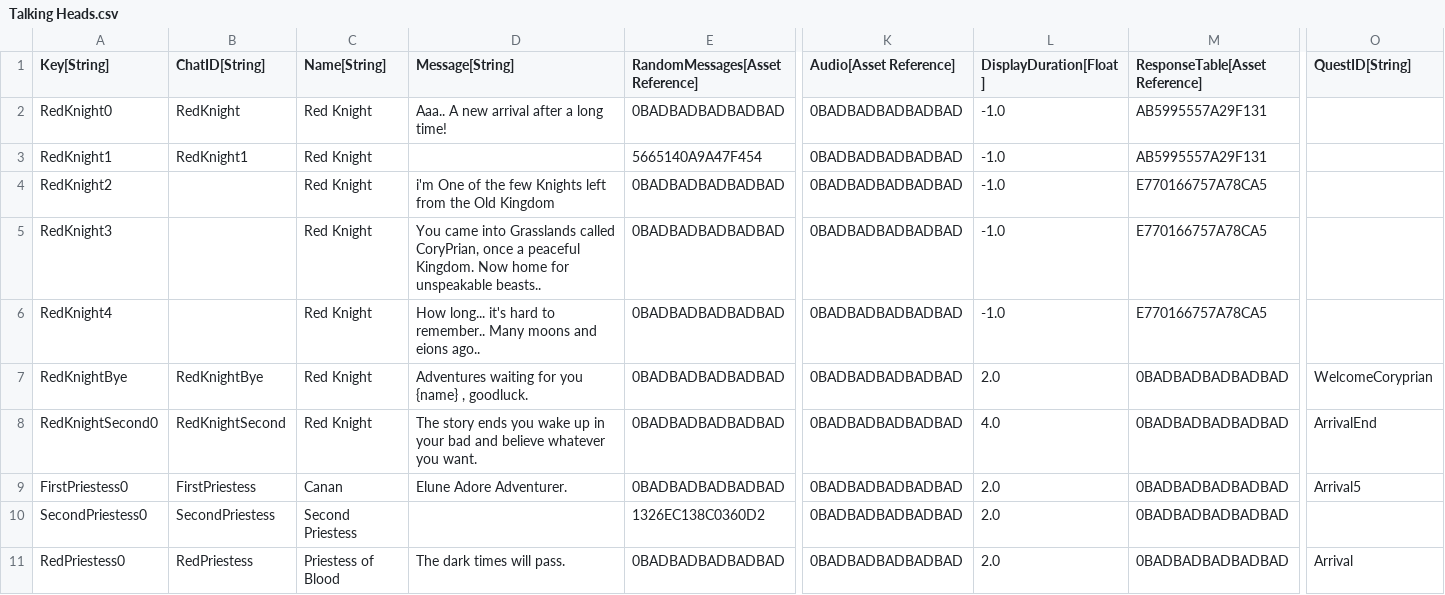
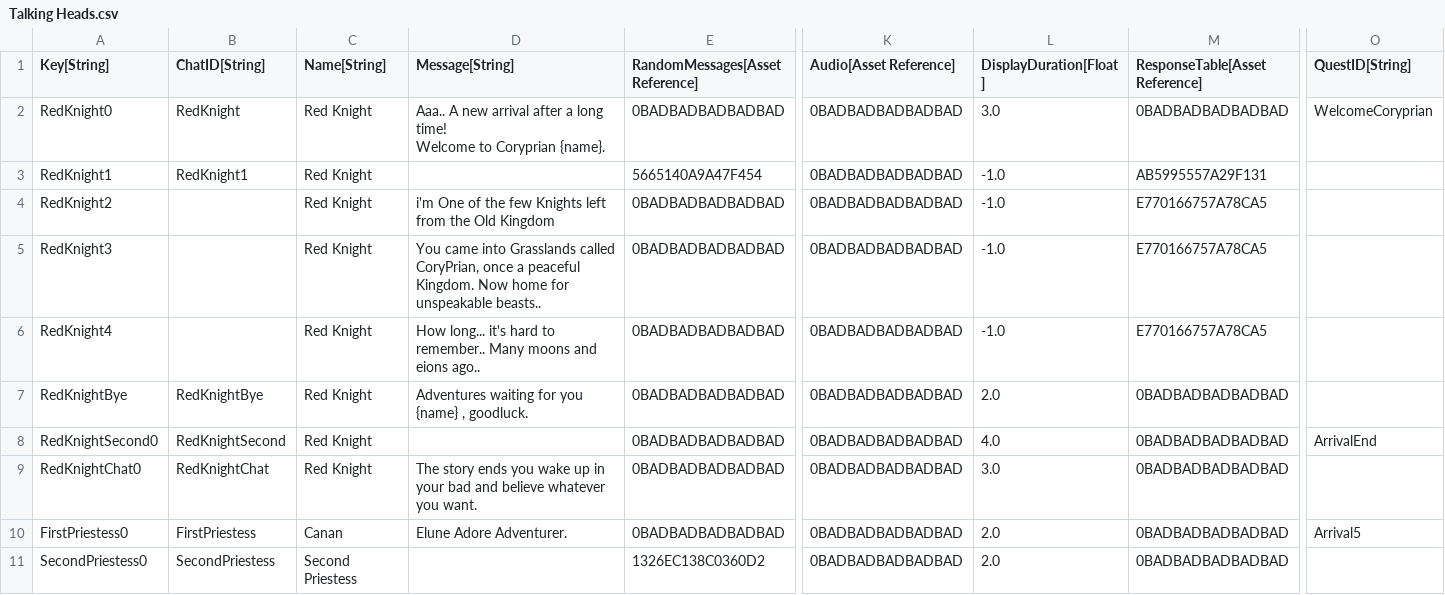
Before and after one commit to Kibrisli/CoryPrian, a CSV file: Framework/Data/DataTables/Talking Heads.csv, drawn as a sheet; only a part is shown, gaps mark what is left out; the shorter side is filled out with more unchanged rows; rows hold the shown columns only; ↵ is a line break in a cell; the diff names each change by its address in the sheet, - before the commit and + after, or states it on an @@ line.

```diff
--- a/Framework/Data/DataTables/Talking Heads.csv
+++ b/Framework/Data/DataTables/Talking Heads.csv
-D2 (Message[String]): …long time!
+D2 (Message[String]): …long time! ↵ Welcome to Coryprian {name}.
-L2 (DisplayDuration[Float]): -1.0
+L2 (DisplayDuration[Float]): 3.0
-M2 (ResponseTable[Asset Reference]): AB5995557A29F131
+M2 (ResponseTable[Asset Reference]): 0BADBADBADBADBAD
-O2 (QuestID[String]): (empty)
+O2 (QuestID[String]): WelcomeCoryprian
-O7 (QuestID[String]): WelcomeCoryprian
+O7 (QuestID[String]): (empty)
-D8 (Message[String]): The story ends you wake up in your bad and believe whatever you want.
+D8 (Message[String]): (empty)
+row 9: RedKnightChat0 | RedKnightChat | Red Knight | The story ends you wake up in your bad and believe whatever you want. | 0BADBADBADBADBAD | 0BADBADBADBADBAD | 3.0 | 0BADBADBADBADBAD
```
Also changed, not shown: Framework/Data/DataTables/QuestMetadata.csv, Framework/Data/DataTables/QuestObjectives.csv, 19 other files.
